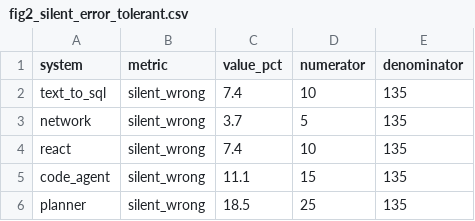
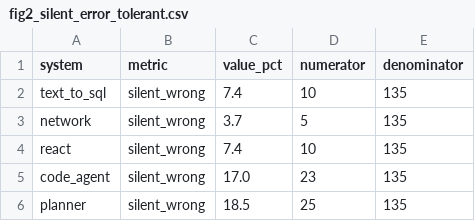
Before and after one commit to sebastian-mikl/goal-directed-compilation, a CSV file: reports/figures/fig2_silent_error_tolerant.csv, drawn as a sheet.

```diff
--- a/reports/figures/fig2_silent_error_tolerant.csv
+++ b/reports/figures/fig2_silent_error_tolerant.csv
@@ -4,3 +4,3 @@ network,silent_wrong,3.7,5,135
 react,silent_wrong,7.4,10,135
-code_agent,silent_wrong,11.1,15,135
+code_agent,silent_wrong,17.0,23,135
 planner,silent_wrong,18.5,25,135
```
Also changed, not shown: reports/figures/fig1_accuracy.csv, reports/figures/fig2_silent_error.csv, 23 other files.
